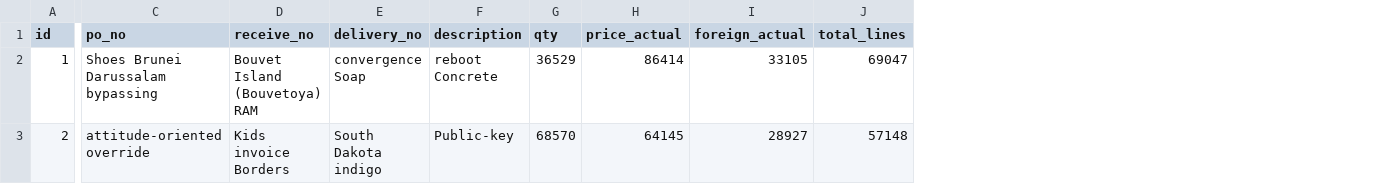
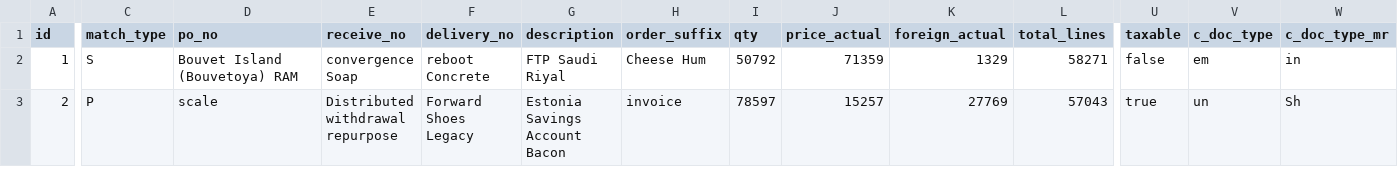
Before and after one commit to erid-rahmad/Eproch, a CSV file: src/main/resources/config/liquibase/fake-data/m_verification_line.csv, drawn as a sheet; only a part is shown, gaps mark what is left out; addresses are those after the commit; the diff covers the shown part only; the diff names each change by its address in the sheet, - before the commit and + after, or states it on an @@ line.

Commit message:
BEP-29 Add missing fields
tax category and tax rate

```diff
--- a/src/main/resources/config/liquibase/fake-data/m_verification_line.csv
+++ b/src/main/resources/config/liquibase/fake-data/m_verification_line.csv
+column C (match_type), rows 2-3: S | P
+column H (order_suffix), rows 2-3: Cheese Hum | invoice
+column U (taxable), rows 2-3: false | true
+column V (c_doc_type), rows 2-3: em | un
+column W (c_doc_type_mr), rows 2-3: in | Sh
-D2 (po_no): Shoes Brunei Darussalam bypassing
+D2 (po_no): Bouvet Island (Bouvetoya) RAM
-E2 (receive_no): Bouvet Island (Bouvetoya) RAM
+E2 (receive_no): convergence Soap
-F2 (delivery_no): convergence Soap
+F2 (delivery_no): reboot Concrete
-G2 (description): reboot Concrete
+G2 (description): FTP Saudi Riyal
-I2 (qty): 36529
+I2 (qty): 50792
-J2 (price_actual): 86414
+J2 (price_actual): 71359
-K2 (foreign_actual): 33105
+K2 (foreign_actual): 1329
-L2 (total_lines): 69047
+L2 (total_lines): 58271
-D3 (po_no): attitude-oriented override
+D3 (po_no): scale
-E3 (receive_no): Kids invoice Borders
+E3 (receive_no): Distributed withdrawal repurpose
-F3 (delivery_no): South Dakota indigo
+F3 (delivery_no): Forward Shoes Legacy
-G3 (description): Public-key
+G3 (description): Estonia Savings Account Bacon
-I3 (qty): 68570
+I3 (qty): 78597
-J3 (price_actual): 64145
+J3 (price_actual): 15257
-K3 (foreign_actual): 28927
+K3 (foreign_actual): 27769
-L3 (total_lines): 57148
+L3 (total_lines): 57043
```
Also changed, not shown: 164 edited cells elsewhere in this file, 20 other files.
